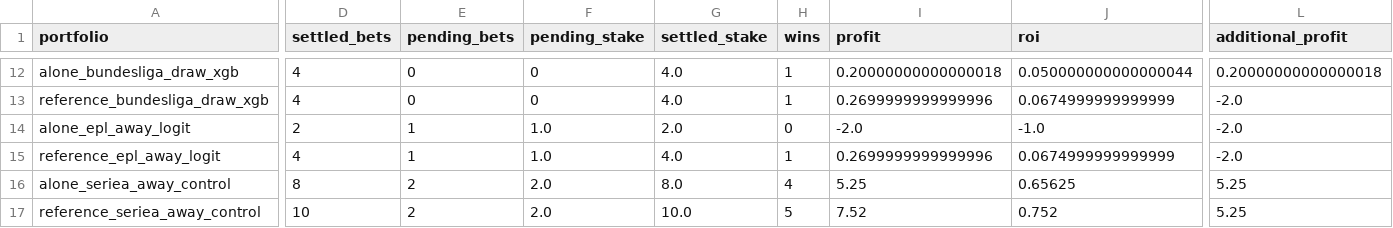
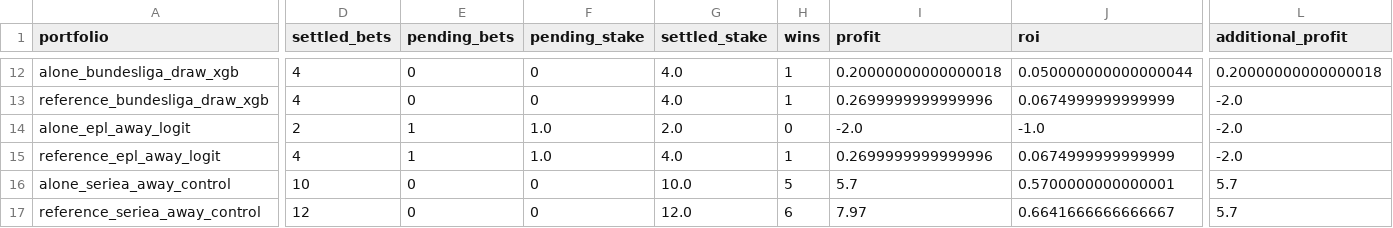
Before and after one commit to Mohamed-Ali-SOBHI/ScorePredict, a CSV file: comparison.csv, drawn as a sheet; only a part is shown, gaps mark what is left out; the diff covers the shown part only; the diff names each change by its address in the sheet, - before the commit and + after, or states it on an @@ line.

```diff
--- a/comparison.csv
+++ b/comparison.csv
-D16 (settled_bets): 8
+D16 (settled_bets): 10
-E16:E17 (pending_bets): 2
+E16:E17 (pending_bets): 0
-F16:F17 (pending_stake): 2.0
+F16:F17 (pending_stake): 0
-G16 (settled_stake): 8.0
+G16 (settled_stake): 10.0
-H16 (wins): 4
+H16 (wins): 5
-I16 (profit): 5.25
+I16 (profit): 5.7
-J16 (roi): 0.65625
+J16 (roi): 0.5700000000000001
-L16:L17 (additional_profit): 5.25
+L16:L17 (additional_profit): 5.7
-D17 (settled_bets): 10
+D17 (settled_bets): 12
-G17 (settled_stake): 10.0
+G17 (settled_stake): 12.0
-H17 (wins): 5
+H17 (wins): 6
-I17 (profit): 7.52
+I17 (profit): 7.97
-J17 (roi): 0.752
+J17 (roi): 0.6641666666666667
```
Also changed, not shown: 41 edited cells elsewhere in this file, 19 other files.
